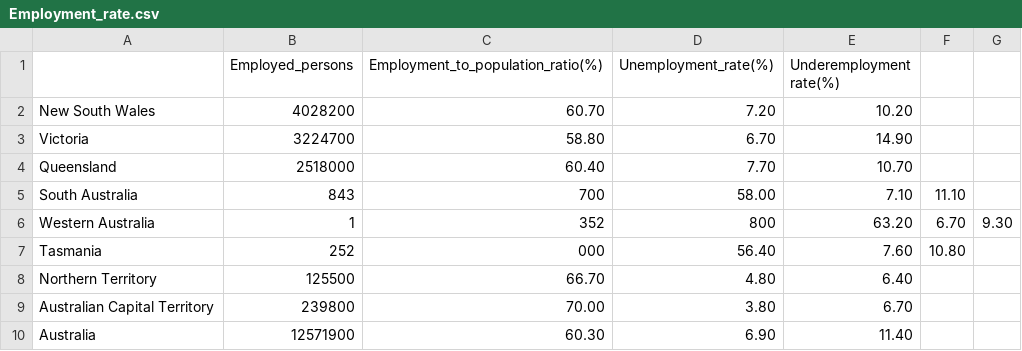
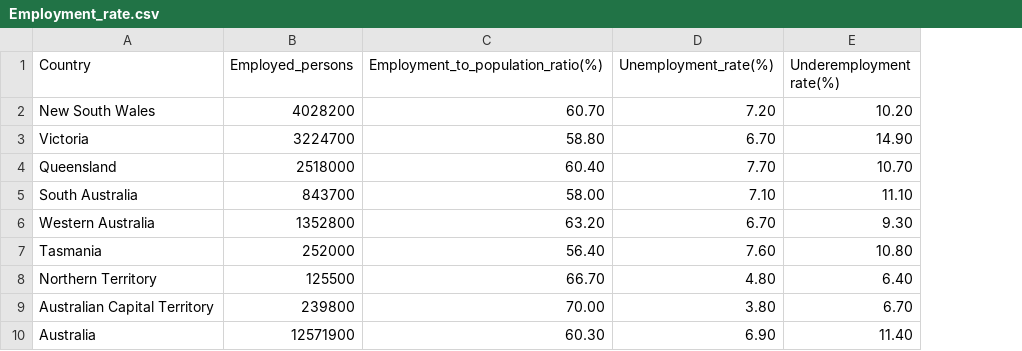
Before and after one commit to angzixuan/FIT3179_Data_Visualisation, a CSV file: Final_Assignment/Dataset/Employment_rate.csv, drawn as a sheet; the diff names each change by its address in the sheet, - before the commit and + after, or states it on an @@ line.

Commit message:
Update Employment_rate.csv

```diff
--- a/Final_Assignment/Dataset/Employment_rate.csv
+++ b/Final_Assignment/Dataset/Employment_rate.csv
-column F, rows 5-7: 11.10 | 6.70 | 10.80
-column G, row 6: 9.30
-A1: (empty)
+A1: Country
-B5 (Employed_persons): 843
+B5 (Employed_persons): 843700
-C5: 700
+C5: 58.00
-D5 (Unemployment_rate(%)): 58.00
+D5 (Unemployment_rate(%)): 7.10
-E5 (Underemployment rate(%)): 7.10
+E5 (Underemployment rate(%)): 11.10
-B6 (Employed_persons): 1
+B6 (Employed_persons): 1352800
-C6: 352
+C6: 63.20
-D6 (Unemployment_rate(%)): 800
+D6 (Unemployment_rate(%)): 6.70
-E6 (Underemployment rate(%)): 63.20
+E6 (Underemployment rate(%)): 9.30
-B7 (Employed_persons): 252
+B7 (Employed_persons): 252000
-C7: 000
+C7: 56.40
-D7 (Unemployment_rate(%)): 56.40
+D7 (Unemployment_rate(%)): 7.60
-E7 (Underemployment rate(%)): 7.60
+E7 (Underemployment rate(%)): 10.80
```
